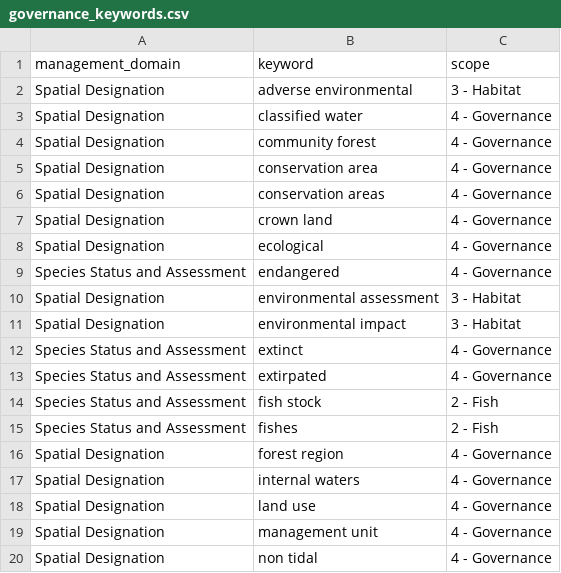
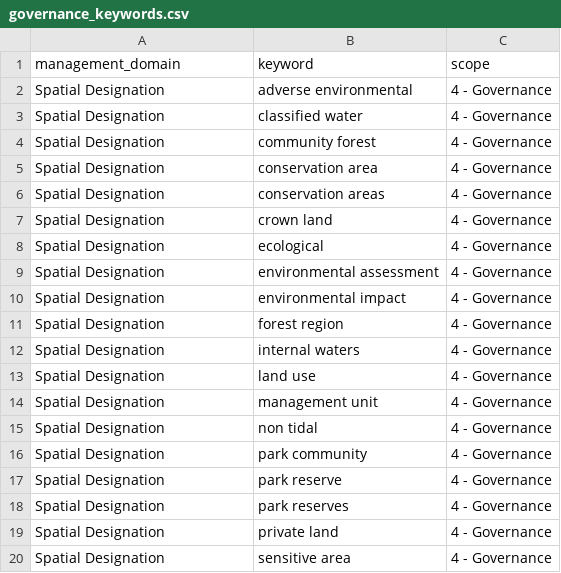
Before and after one commit to ennsjoe/salmon_management_domains_compendium, a CSV file: governance_keywords.csv, drawn as a sheet; only a part is shown; the shorter side is filled out with more unchanged rows; the diff covers the shown part only.

```diff
--- a/governance_keywords.csv
+++ b/governance_keywords.csv
@@ -1,3 +1,3 @@
 management_domain,keyword,scope
-Spatial Designation,adverse environmental,3 - Habitat
+Spatial Designation,adverse environmental,4 - Governance
 Spatial Designation,classified water,4 - Governance
@@ -8,9 +8,4 @@ Spatial Designation,crown land,4 - Governance
 Spatial Designation,ecological,4 - Governance
-Species Status and Assessment,endangered,4 - Governance
-Spatial Designation,environmental assessment,3 - Habitat
-Spatial Designation,environmental impact,3 - Habitat
-Species Status and Assessment,extinct,4 - Governance
-Species Status and Assessment,extirpated,4 - Governance
-Species Status and Assessment,fish stock,2 - Fish
-Species Status and Assessment,fishes,2 - Fish
+Spatial Designation,environmental assessment,4 - Governance
+Spatial Designation,environmental impact,4 - Governance
 Spatial Designation,forest region,4 - Governance
```
Also changed, not shown: 1 added row, 14 removed rows and 2 moved rows elsewhere in this file, iucn_l2_keywords.csv, management_domain_threat_table.csv.
